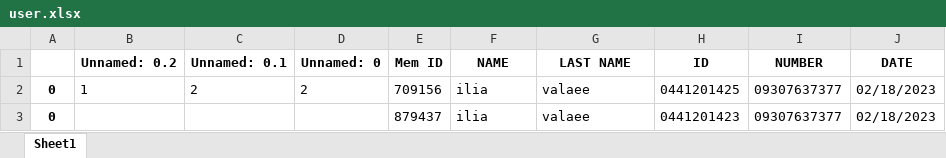
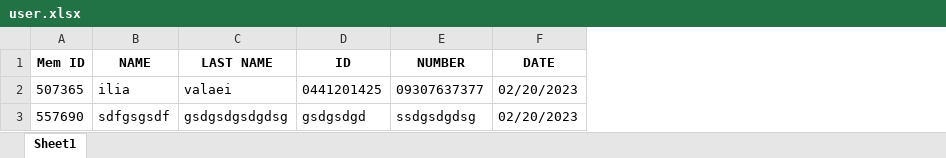
Before and after one commit to iliyawv/NILA-Library-manager, an Excel workbook: db/user.xlsx, sheet Sheet1, drawn as a sheet; values as stored, in another font and other column widths than the file's, no borders; removed rows and columns are numbered as before the commit, all else as after; the diff names each change by its address in the sheet, - before the commit and + after, or states it on an @@ line.

Commit message:
users page is almost over(fixed all bugs)

```diff
--- a/db/user.xlsx (sheet Sheet1)
+++ b/db/user.xlsx (sheet Sheet1)
-column A, row 2: 0
-column B (Unnamed: 0.2), row 2: 1
-column C (Unnamed: 0.1), row 2: 2
-column D (Unnamed: 0), row 2: 2
-A2 (Mem ID): 709156
+A2 (Mem ID): 507365
-C2 (LAST NAME): valaee
+C2 (LAST NAME): valaei
-F2 (DATE): 02/18/2023
+F2 (DATE): 02/20/2023
-row 3: 0 |  |  |  | 879437 | ilia | valaee | 0441201423 | 09307637377 | 02/18/2023
+row 3: 557690 | sdfgsgsdf | gsdgsdgsdgdsg | gsdgsdgd | ssdgsdgdsg | 02/20/2023
```
Also changed, not shown: 1 other file.
